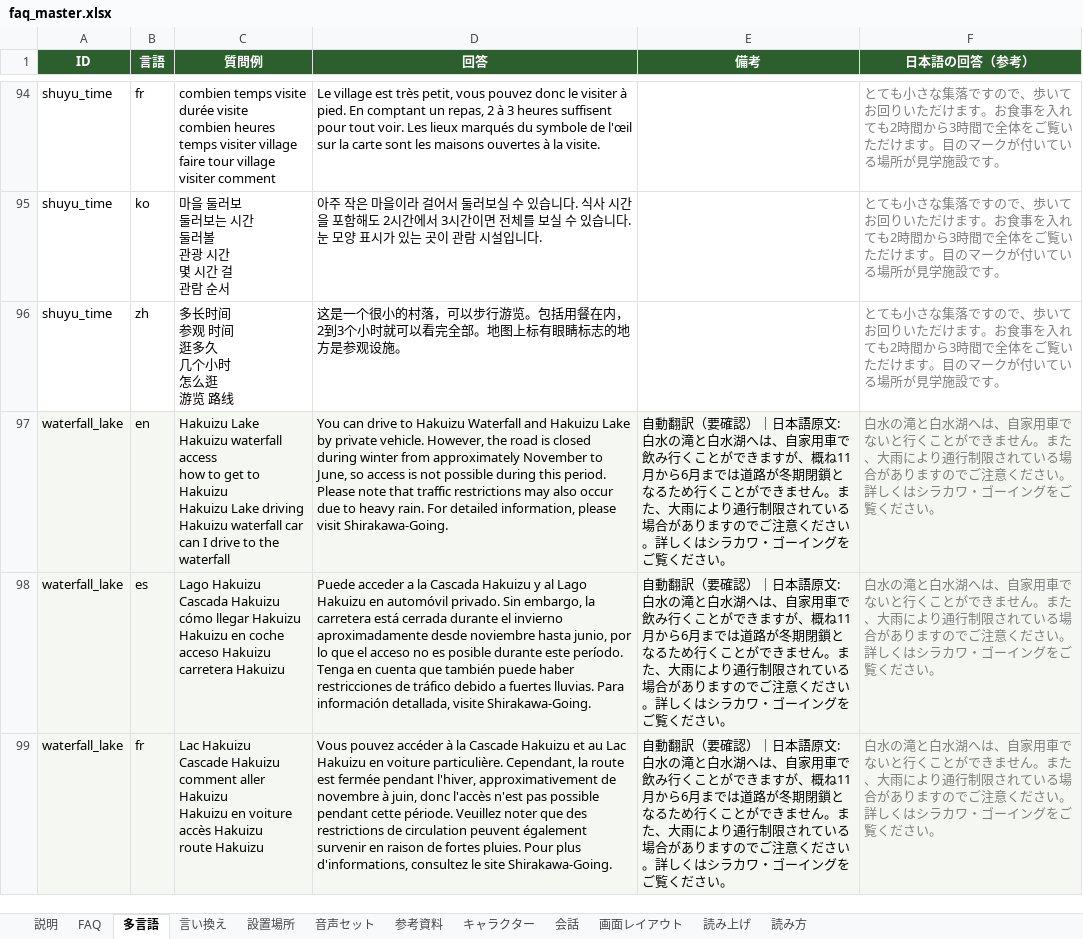
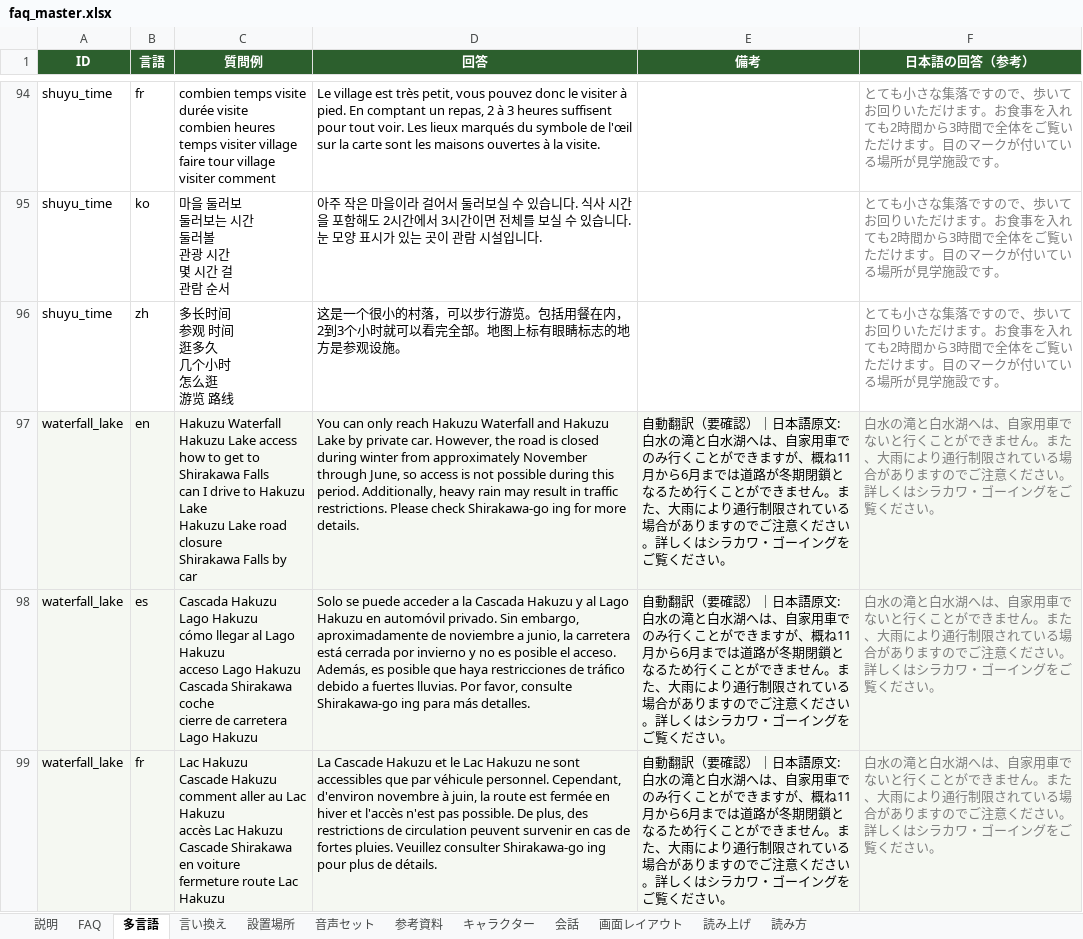
Before and after one commit to flame-wave/shirakawago-voicebot, an Excel workbook: tools/faq_master.xlsx, sheet 多言語, drawn as a sheet; only a part is shown, gaps mark what is left out; values as stored, in another font and other column widths than the file's, no borders; ↵ is a line break in a cell; the diff covers the shown part only; the diff names each change by its address in the sheet, - before the commit and + after, or states it on an @@ line.

Commit message:
修正: waterfall_lake（管理画面より）

```diff
--- a/tools/faq_master.xlsx (sheet 多言語)
+++ b/tools/faq_master.xlsx (sheet 多言語)
-C97 (質問例): Hakuizu Lake ↵ Hakuizu waterfall access ↵ how to get to Hakuizu ↵ Hakuizu Lake driving ↵ Hakuizu waterfall car ↵ can I drive to the waterfall
+C97 (質問例): Hakuzu Waterfall ↵ Hakuzu Lake access ↵ how to get to Shirakawa Falls ↵ can I drive to Hakuzu Lake ↵ Hakuzu Lake road closure ↵ Shirakawa Falls by car
-D97 (回答): You can drive to Hakuizu Waterfall and Hakuizu Lake by private vehicle. However, the road is closed during winter from approximately November to June, so access is not possible during this period. Please note that traffic restrictions may also occur due to heavy rain. For detailed information, please visit Shirakawa-Going.
+D97 (回答): You can only reach Hakuzu Waterfall and Hakuzu Lake by private car. However, the road is closed during winter from approximately November through June, so access is not possible during this period. Additionally, heavy rain may result in traffic restrictions. Please check Shirakawa-go ing for more details.
-E97:E99 (備考): …家用車で飲み行くこ…
+E97:E99 (備考): …家用車でのみ行くこ…
-C98 (質問例): Lago Hakuizu ↵ Cascada Hakuizu ↵ cómo llegar Hakuizu ↵ Hakuizu en coche ↵ acceso Hakuizu ↵ carretera Hakuizu
+C98 (質問例): Cascada Hakuzu ↵ Lago Hakuzu ↵ cómo llegar al Lago Hakuzu ↵ acceso Lago Hakuzu ↵ Cascada Shirakawa coche ↵ cierre de carretera Lago Hakuzu
-D98 (回答): Puede acceder a la Cascada Hakuizu y al Lago Hakuizu en automóvil privado. Sin embargo, la carretera está cerrada durante el invierno aproximadamente desde noviembre hasta junio, por lo que el acceso no es posible durante este período. Tenga en cuenta que también puede haber restricciones de tráfico debido a fuertes lluvias. Para información detallada, visite Shirakawa-Going.
+D98 (回答): Solo se puede acceder a la Cascada Hakuzu y al Lago Hakuzu en automóvil privado. Sin embargo, aproximadamente de noviembre a junio, la carretera está cerrada por invierno y no es posible el acceso. Además, es posible que haya restricciones de tráfico debido a fuertes lluvias. Por favor, consulte Shirakawa-go ing para más detalles.
-C99 (質問例): Lac Hakuizu ↵ Cascade Hakuizu ↵ comment aller Hakuizu ↵ Hakuizu en voiture ↵ accès Hakuizu ↵ route Hakuizu
+C99 (質問例): Lac Hakuzu ↵ Cascade Hakuzu ↵ comment aller au Lac Hakuzu ↵ accès Lac Hakuzu ↵ Cascade Shirakawa en voiture ↵ fermeture route Lac Hakuzu
-D99 (回答): Vous pouvez accéder à la Cascade Hakuizu et au Lac Hakuizu en voiture particulière. Cependant, la route est fermée pendant l'hiver, approximativement de novembre à juin, donc l'accès n'est pas possible pendant cette période. Veuillez noter que des restrictions de circulation peuvent également survenir en raison de fortes pluies. Pour plus d'informations, consultez le site Shirakawa-Going.
+D99 (回答): La Cascade Hakuzu et le Lac Hakuzu ne sont accessibles que par véhicule personnel. Cependant, d'environ novembre à juin, la route est fermée en hiver et l'accès n'est pas possible. De plus, des restrictions de circulation peuvent survenir en cas de fortes pluies. Veuillez consulter Shirakawa-go ing pour plus de détails.
```
Also changed, not shown: 6 edited cells elsewhere in this sheet, sheet FAQ.
